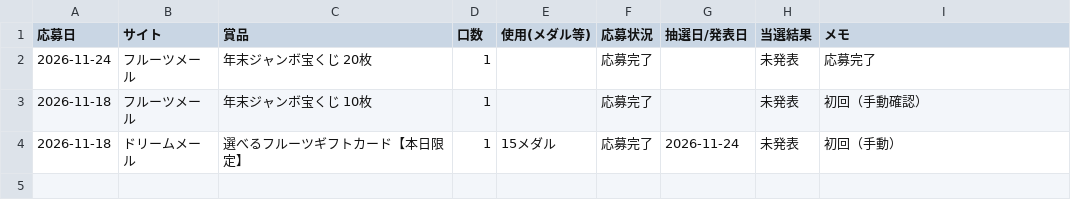
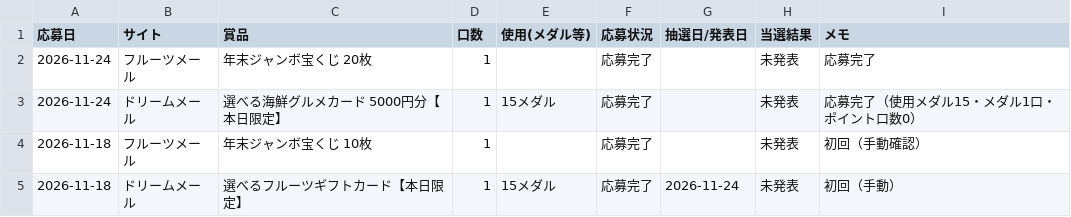
Before and after one commit to mayuch2525-coder/kensho-list, a CSV file: data/entries.csv, drawn as a sheet; the diff names each change by its address in the sheet, - before the commit and + after, or states it on an @@ line.

```diff
--- a/data/entries.csv
+++ b/data/entries.csv
+row 3: 2026-11-24 | ドリームメール | 選べる海鮮グルメカード 5000円分【本日限定】 | 1 | 15メダル | 応募完了 |  | 未発表 | 応募完了（使用メダル15・メダル1口・ポイント口数0）
```
Also changed, not shown: 1 other file.
